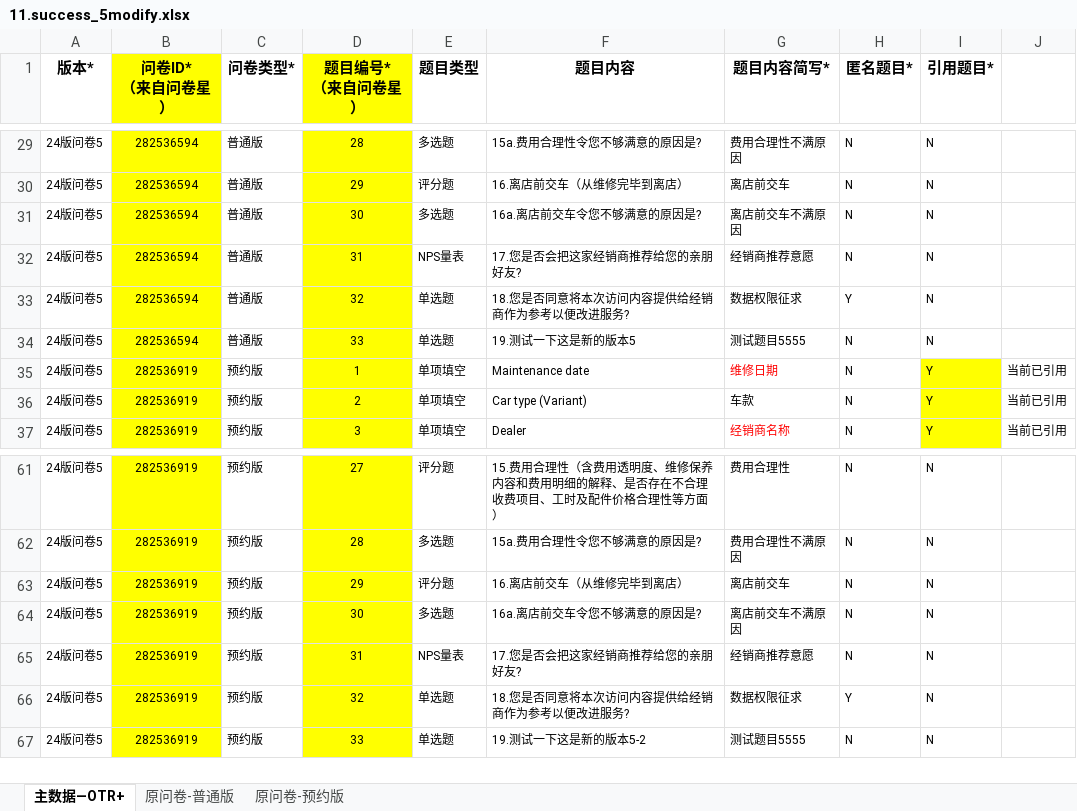
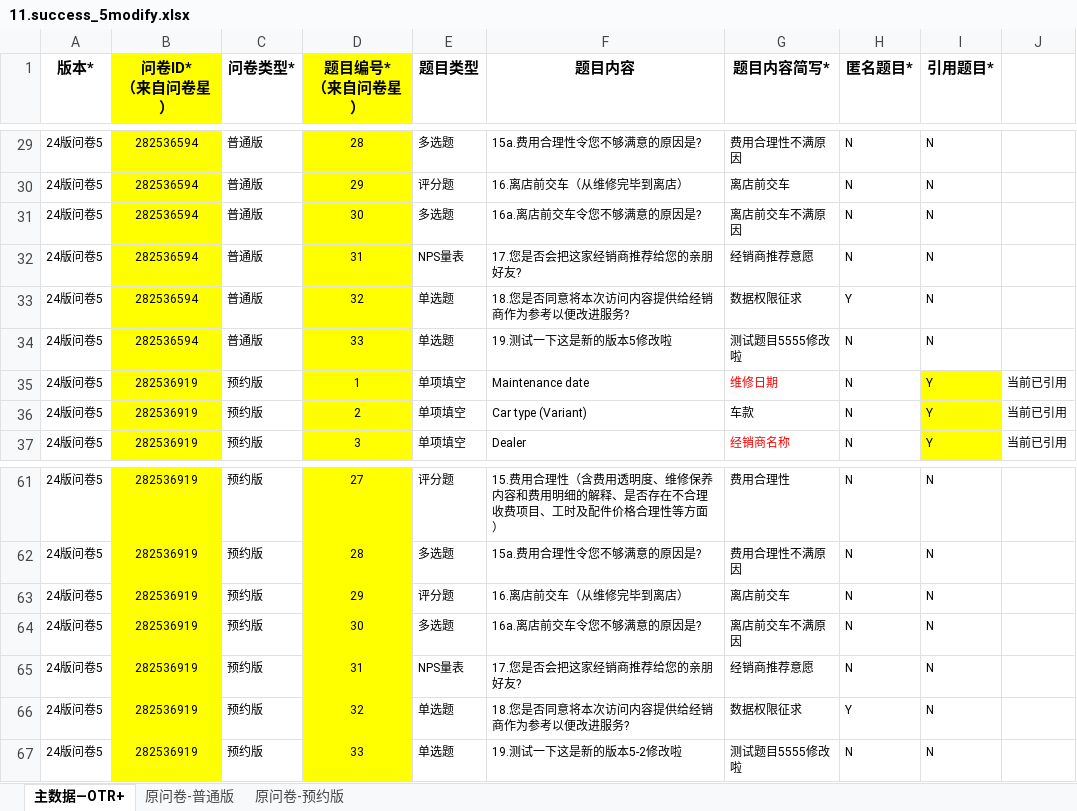
Before and after one commit to wf-hhh/firstrepo, an Excel workbook: 11.success_5modify.xlsx, sheet 主数据—OTR+, drawn as a sheet; only a part is shown, gaps mark what is left out; values as stored, in another font and other column widths than the file's, no borders; the diff names each change by its address in the sheet, - before the commit and + after, or states it on an @@ line.

Commit message:
Add files via upload
修改

```diff
--- a/11.success_5modify.xlsx (sheet 主数据—OTR+)
+++ b/11.success_5modify.xlsx (sheet 主数据—OTR+)
-F34 (题目内容): 19.测试一下这是新的版本5
+F34 (题目内容): 19.测试一下这是新的版本5修改啦
-G34 (题目内容简写*): 测试题目5555
+G34 (题目内容简写*): 测试题目5555修改啦
-F67 (题目内容): 19.测试一下这是新的版本5-2
+F67 (题目内容): 19.测试一下这是新的版本5-2修改啦
-G67 (题目内容简写*): 测试题目5555
+G67 (题目内容简写*): 测试题目5555修改啦
```
